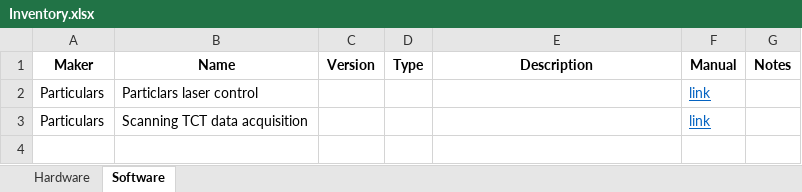
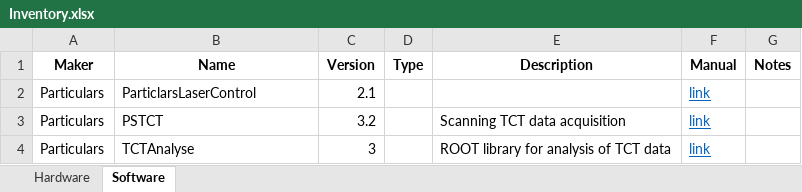
Before and after one commit to PierceAF/HVMAPS, an Excel workbook: Equipment/Inventory.xlsx, sheet Software, drawn as a sheet; values as stored, in another font and other column widths than the file's, no borders; removed rows and columns are numbered as before the commit, all else as after; the diff names each change by its address in the sheet, - before the commit and + after, or states it on an @@ line.

Commit message:
updates TCT software and cad box

```diff
--- a/Equipment/Inventory.xlsx (sheet Software)
+++ b/Equipment/Inventory.xlsx (sheet Software)
-B2 (Name): Particlars laser control
+B2 (Name): ParticlarsLaserControl
-C2 (Version): (empty)
+C2 (Version): 2.1
-row 3: Particulars | Scanning TCT data acquisition |  |  |  | link
+row 3: Particulars | PSTCT | 3.2 |  | Scanning TCT data acquisition | link
+row 4: Particulars | TCTAnalyse | 3 |  | ROOT library for analysis of TCT data | link
```
Also changed, not shown: sheet Hardware, 2 other files.
